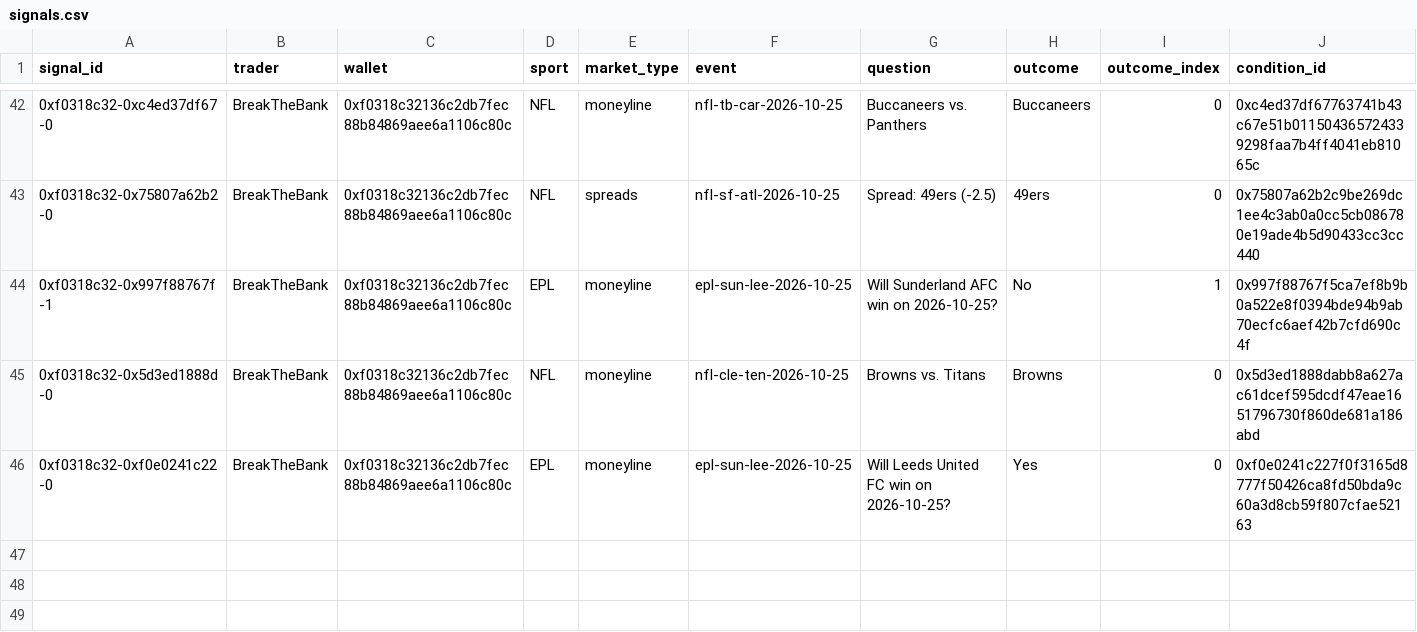
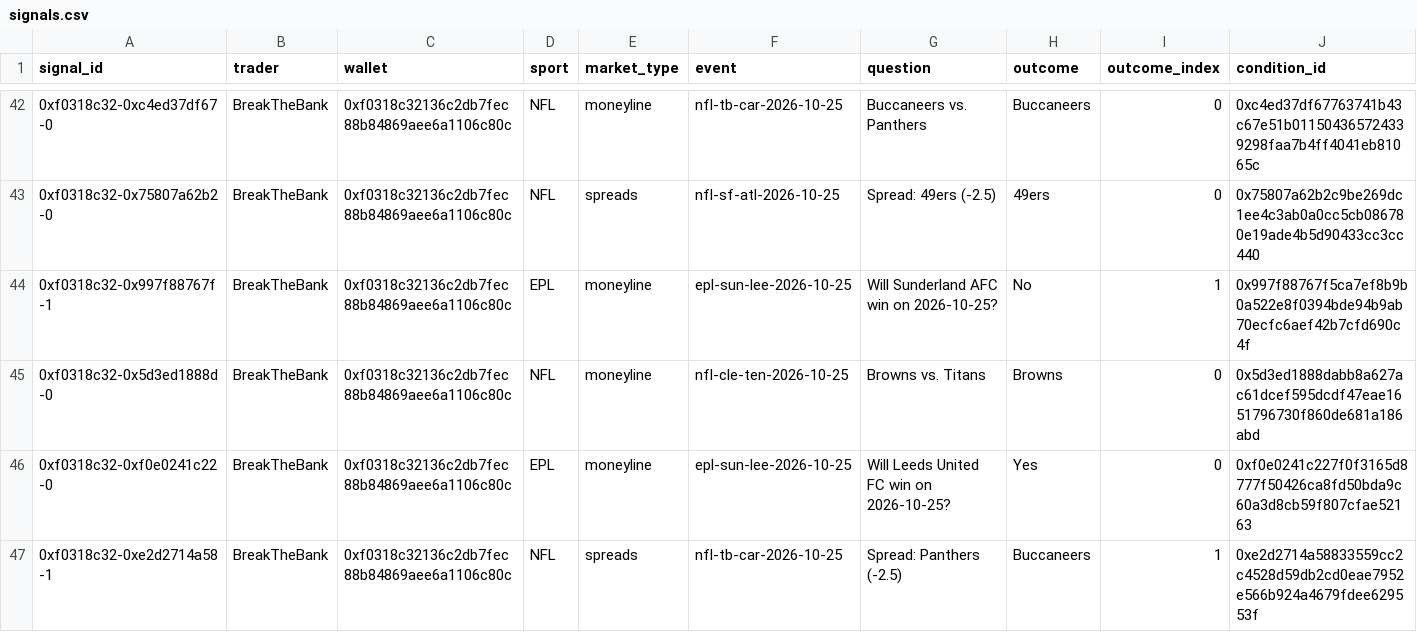
Before and after one commit to colebeasley10-glitch/pm-edge, a CSV file: trader_follow/data/signals.csv, drawn as a sheet; only a part is shown, gaps mark what is left out; rows hold the shown columns only; the diff names each change by its address in the sheet, - before the commit and + after, or states it on an @@ line.

Commit message:
Trader Follow round [skip ci]

```diff
--- a/trader_follow/data/signals.csv
+++ b/trader_follow/data/signals.csv
+row 47: 0xf0318c32-0xe2d2714a58-1 | BreakTheBank | 0xf0318c32136c2db7fec88b84869aee6a1106c80c | NFL | spreads | nfl-tb-car-2026-10-25 | Spread: Panthers (-2.5) | Buccaneers | 1 | 0xe2d2714a58833559cc2c4528d59db2cd0eae7952e566b924a4679fdee629553f
```
Also changed, not shown: 1 other file.
